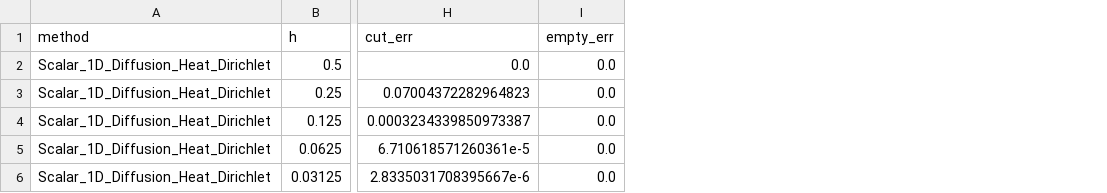
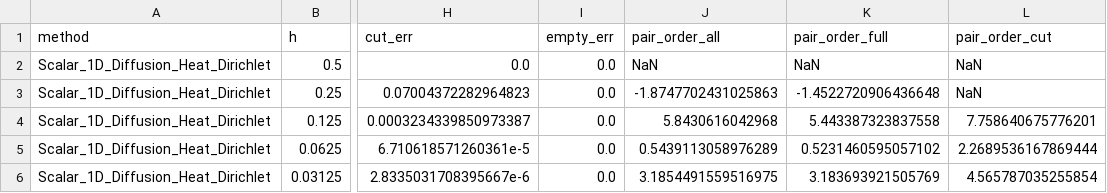
Before and after one commit to PenguinxCutCell/BenchPhaseFlow.jl, a CSV file: results/scalar/Scalar_1D_Diffusion_Heat_Dirichlet_Convergence.csv, drawn as a sheet; only a part is shown, gaps mark what is left out; the diff names each change by its address in the sheet, - before the commit and + after, or states it on an @@ line.

```diff
--- a/results/scalar/Scalar_1D_Diffusion_Heat_Dirichlet_Convergence.csv
+++ b/results/scalar/Scalar_1D_Diffusion_Heat_Dirichlet_Convergence.csv
+column J (pair_order_all), rows 2-6: NaN | -1.8747702431025863 | 5.8430616042968 | 0.5439113058976289 | 3.1854491559516975
+column K (pair_order_full), rows 2-6: NaN | -1.4522720906436648 | 5.443387323837558 | 0.5231460595057102 | 3.183693921505769
+column L (pair_order_cut), rows 2-6: NaN | NaN | 7.758640675776201 | 2.2689536167869444 | 4.565787035255854
```
Also changed, not shown: results/scalar/ConnectivityTwoCircles/TwoRingDiffusion_Convergence.csv, results/scalar/Scalar_3D_Diffusion_Heat_Dirichlet_Convergence.csv, 38 other files.
